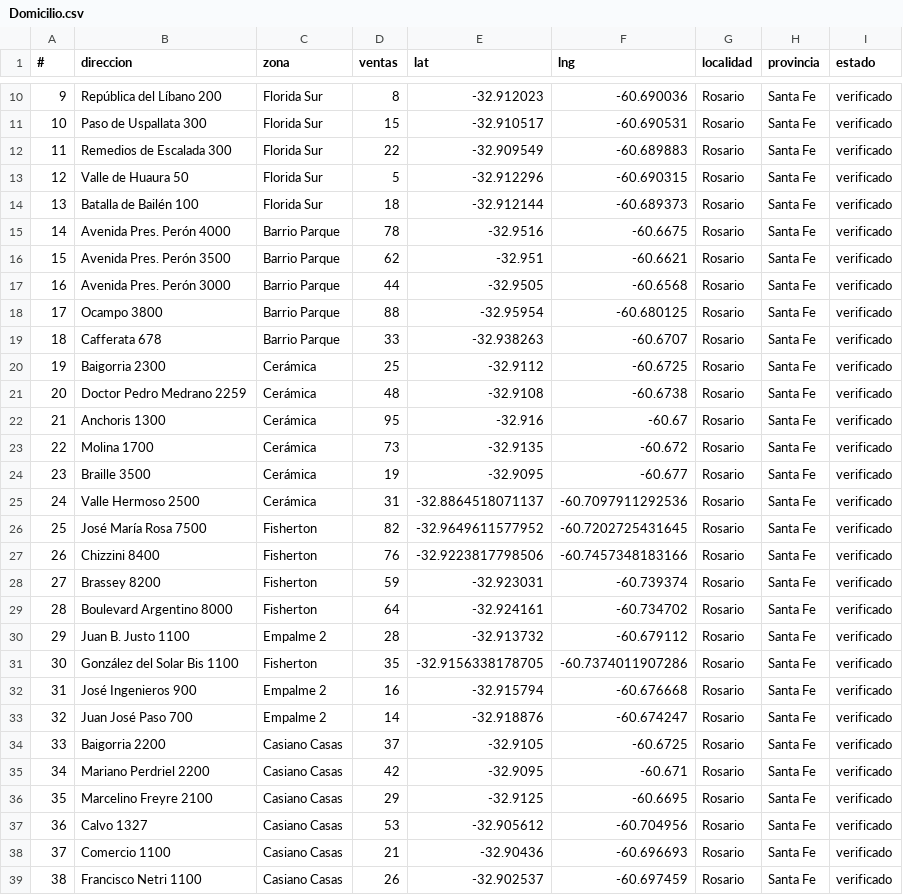
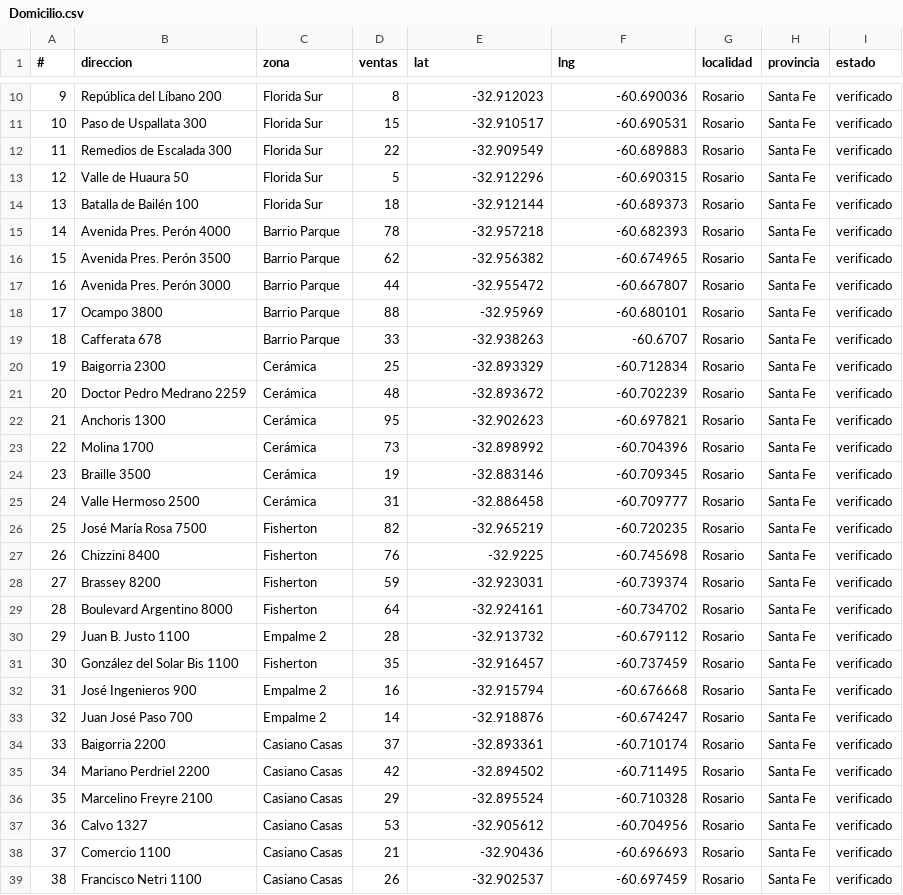
Before and after one commit to mauro22lopez-spec/PREVINCA-GEOLOCALIZADOR, a CSV file: Domicilio.csv, drawn as a sheet; only a part is shown, gaps mark what is left out; the diff covers the shown part only.

Commit message:
Aplicar coordenadas corregidas a mano (51 direcciones) - Montevideo 1650 y demas puntos reubicados
Updated geographical coordinates for several addresses in Domicilio.csv.

```diff
--- a/Domicilio.csv
+++ b/Domicilio.csv
@@ -14,15 +14,15 @@
 13,Batalla de Bailén 100,Florida Sur,18,-32.912144,-60.689373,Rosario,Santa Fe,verificado
-14,Avenida Pres. Perón 4000,Barrio Parque,78,-32.9516,-60.6675,Rosario,Santa Fe,verificado
-15,Avenida Pres. Perón 3500,Barrio Parque,62,-32.951,-60.6621,Rosario,Santa Fe,verificado
-16,Avenida Pres. Perón 3000,Barrio Parque,44,-32.9505,-60.6568,Rosario,Santa Fe,verificado
-17,Ocampo 3800,Barrio Parque,88,-32.95954,-60.680125,Rosario,Santa Fe,verificado
+14,Avenida Pres. Perón 4000,Barrio Parque,78,-32.957218,-60.682393,Rosario,Santa Fe,verificado
+15,Avenida Pres. Perón 3500,Barrio Parque,62,-32.956382,-60.674965,Rosario,Santa Fe,verificado
+16,Avenida Pres. Perón 3000,Barrio Parque,44,-32.955472,-60.667807,Rosario,Santa Fe,verificado
+17,Ocampo 3800,Barrio Parque,88,-32.95969,-60.680101,Rosario,Santa Fe,verificado
 18,Cafferata 678,Barrio Parque,33,-32.938263,-60.6707,Rosario,Santa Fe,verificado
-19,Baigorria 2300,Cerámica,25,-32.9112,-60.6725,Rosario,Santa Fe,verificado
-20,Doctor Pedro Medrano 2259,Cerámica,48,-32.9108,-60.6738,Rosario,Santa Fe,verificado
-21,Anchoris 1300,Cerámica,95,-32.916,-60.67,Rosario,Santa Fe,verificado
-22,Molina 1700,Cerámica,73,-32.9135,-60.672,Rosario,Santa Fe,verificado
-23,Braille 3500,Cerámica,19,-32.9095,-60.677,Rosario,Santa Fe,verificado
-24,Valle Hermoso 2500,Cerámica,31,-32.8864518071137,-60.7097911292536,Rosario,Santa Fe,verificado
-25,José María Rosa 7500,Fisherton,82,-32.9649611577952,-60.7202725431645,Rosario,Santa Fe,verificado
-26,Chizzini 8400,Fisherton,76,-32.9223817798506,-60.7457348183166,Rosario,Santa Fe,verificado
+19,Baigorria 2300,Cerámica,25,-32.893329,-60.712834,Rosario,Santa Fe,verificado
+20,Doctor Pedro Medrano 2259,Cerámica,48,-32.893672,-60.702239,Rosario,Santa Fe,verificado
+21,Anchoris 1300,Cerámica,95,-32.902623,-60.697821,Rosario,Santa Fe,verificado
+22,Molina 1700,Cerámica,73,-32.898992,-60.704396,Rosario,Santa Fe,verificado
+23,Braille 3500,Cerámica,19,-32.883146,-60.709345,Rosario,Santa Fe,verificado
+24,Valle Hermoso 2500,Cerámica,31,-32.886458,-60.709777,Rosario,Santa Fe,verificado
+25,José María Rosa 7500,Fisherton,82,-32.965219,-60.720235,Rosario,Santa Fe,verificado
+26,Chizzini 8400,Fisherton,76,-32.9225,-60.745698,Rosario,Santa Fe,verificado
 27,Brassey 8200,Fisherton,59,-32.923031,-60.739374,Rosario,Santa Fe,verificado
@@ -30,8 +30,8 @@
 29,Juan B. Justo 1100,Empalme 2,28,-32.913732,-60.679112,Rosario,Santa Fe,verificado
-30,González del Solar Bis 1100,Fisherton,35,-32.9156338178705,-60.7374011907286,Rosario,Santa Fe,verificado
+30,González del Solar Bis 1100,Fisherton,35,-32.916457,-60.737459,Rosario,Santa Fe,verificado
 31,José Ingenieros 900,Empalme 2,16,-32.915794,-60.676668,Rosario,Santa Fe,verificado
 32,Juan José Paso 700,Empalme 2,14,-32.918876,-60.674247,Rosario,Santa Fe,verificado
-33,Baigorria 2200,Casiano Casas,37,-32.9105,-60.6725,Rosario,Santa Fe,verificado
-34,Mariano Perdriel 2200,Casiano Casas,42,-32.9095,-60.671,Rosario,Santa Fe,verificado
-35,Marcelino Freyre 2100,Casiano Casas,29,-32.9125,-60.6695,Rosario,Santa Fe,verificado
+33,Baigorria 2200,Casiano Casas,37,-32.893361,-60.710174,Rosario,Santa Fe,verificado
+34,Mariano Perdriel 2200,Casiano Casas,42,-32.894502,-60.711495,Rosario,Santa Fe,verificado
+35,Marcelino Freyre 2100,Casiano Casas,29,-32.895524,-60.710328,Rosario,Santa Fe,verificado
 36,Calvo 1327,Casiano Casas,53,-32.905612,-60.704956,Rosario,Santa Fe,verificado
```
Also changed, not shown: 38 edited cells elsewhere in this file.
